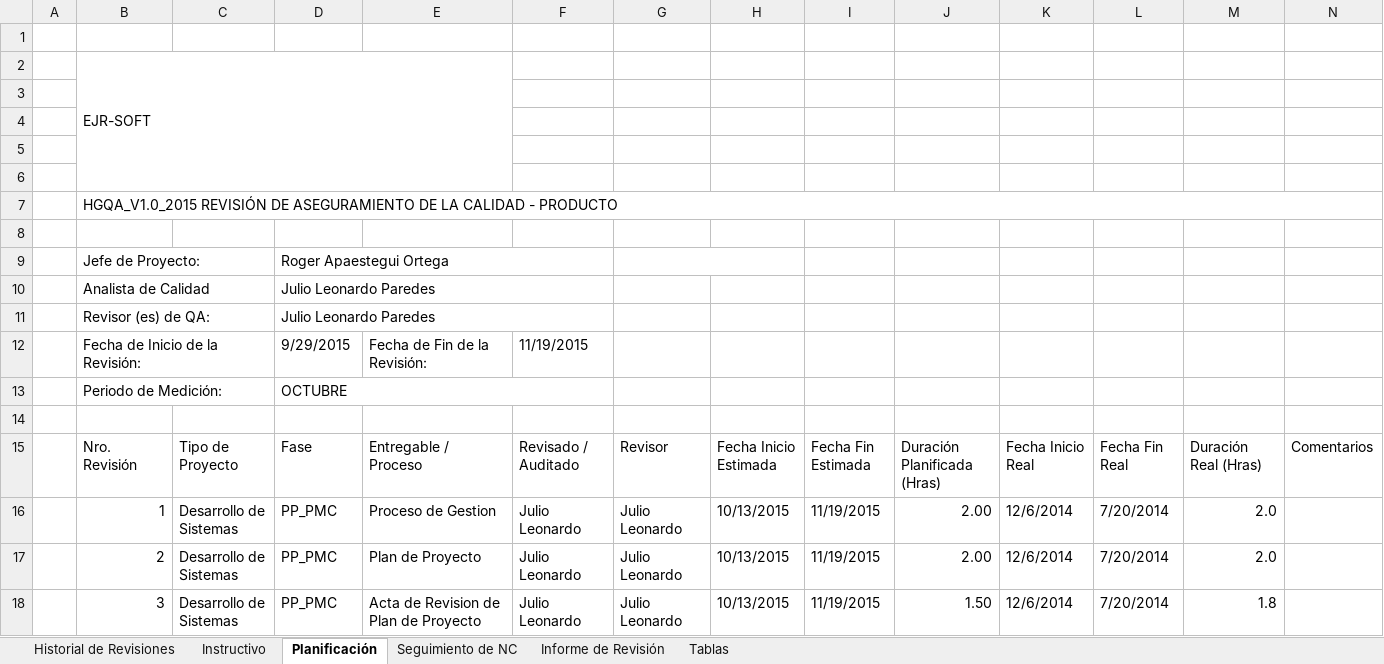
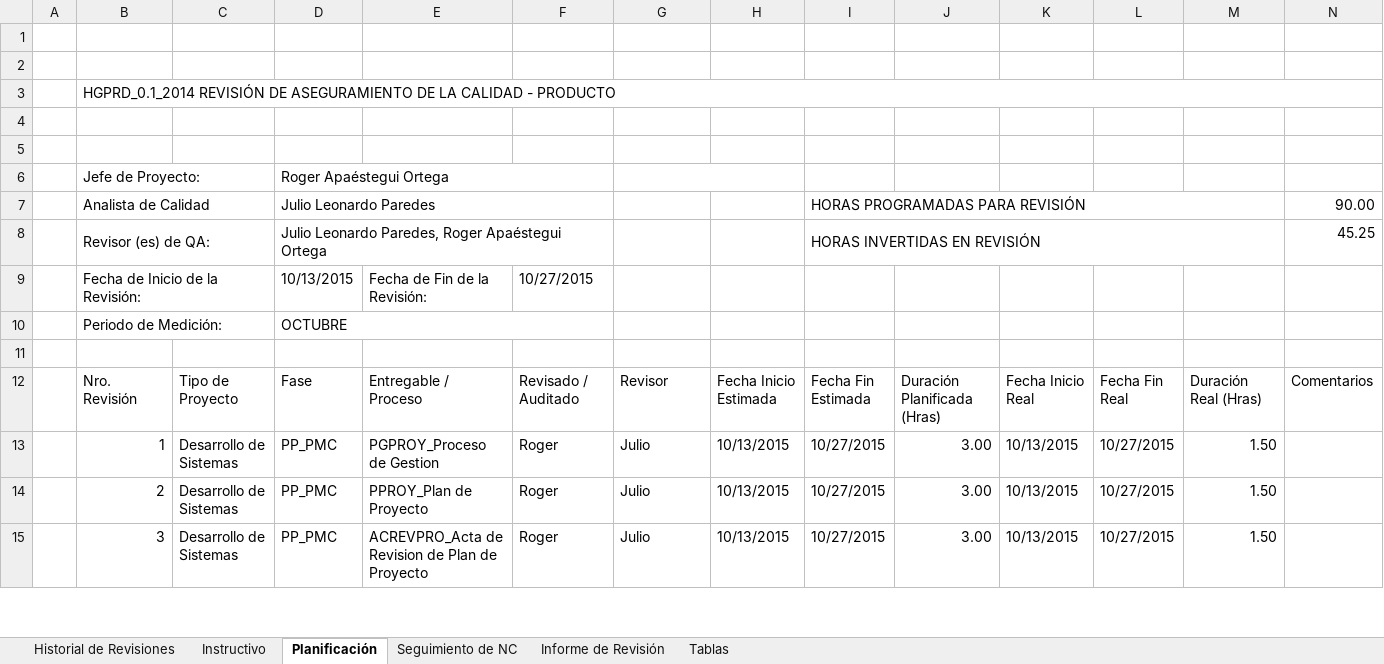
Before and after one commit to lowrider80/UTP-GPS-ALARM, an Excel workbook: Area_de_Proceso-_PPQA/HGQA_V1.0_2015.xlsx, sheet Planificación, drawn as a sheet; only a part is shown; values as stored, in another font and other column widths than the file's, no cell formats; charts and pictures not drawn; removed rows and columns are numbered as before the commit, all else as after; the diff covers the shown part only; the diff names each change by its address in the sheet, - before the commit and + after, or states it on an @@ line.

Commit message:
Herramienta de Gestion de QA
Herramienta de Gestion de QA

```diff
--- a/Area_de_Proceso-_PPQA/HGQA_V1.0_2015.xlsx (sheet Planificación)
+++ b/Area_de_Proceso-_PPQA/HGQA_V1.0_2015.xlsx (sheet Planificación)
+row 2: (empty)
-B3: EJR-SOFT
+B3: HGPRD_0.1_2014 REVISIÓN DE ASEGURAMIENTO DE LA CALIDAD - PRODUCTO
-B2:E6 merged
+B3:N3 merged
-row 5: (empty)
-row 6: (empty)
-row 7:  | HGQA_V1.0_2015 REVISIÓN DE ASEGURAMIENTO DE LA CALIDAD - PRODUCTO
-row 8: (empty)
-D6: Roger Apaestegui Ortega
+D6: Roger Apaéstegui Ortega
-I7: (empty)
+I7: HORAS PROGRAMADAS PARA REVISIÓN
+I7:M7 merged
-N7: (empty)
+N7: 90.00
-D8: Julio Leonardo Paredes
+D8: Julio Leonardo Paredes, Roger Apaéstegui Ortega
-I8: (empty)
+I8: HORAS INVERTIDAS EN REVISIÓN
+I8:M8 merged
-N8: (empty)
+N8: 45.25
-D9: 9/29/2015
+D9: 10/13/2015
-F9: 11/19/2015
+F9: 10/27/2015
-E13: Proceso de Gestion
+E13: PGPROY_Proceso de Gestion
-F13:F15: Julio Leonardo
+F13:F15: Roger
-G13:G15: Julio Leonardo
+G13:G15: Julio
-I13:I15: 11/19/2015
+I13:I15: 10/27/2015
-J13:J14: 2.00
+J13:J14: 3.00
-K13:K15: 12/6/2014
+K13:K15: 10/13/2015
-L13:L15: 7/20/2014
+L13:L15: 10/27/2015
-M13:M14: 2.0
+M13:M14: 1.50
-E14: Plan de Proyecto
+E14: PPROY_Plan de Proyecto
-E15: Acta de Revision de Plan de Proyecto
+E15: ACREVPRO_Acta de Revision de Plan de Proyecto
-J15: 1.50
+J15: 3.00
-M15: 1.8
+M15: 1.50
```
Also changed, not shown: 4 removed rows and 309 edited cells elsewhere in this sheet, sheet Seguimiento de NC, sheet Tablas, sheet Instructivo, sheet Informe de Revisión, sheet Historial de Revisiones, cell formats, formulas that keep their value, charts or pictures.
